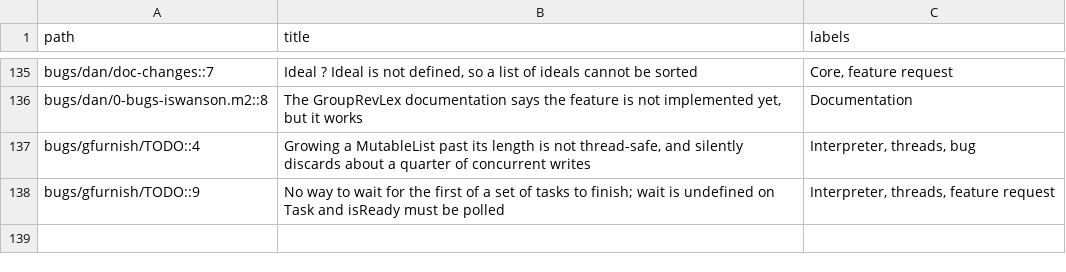
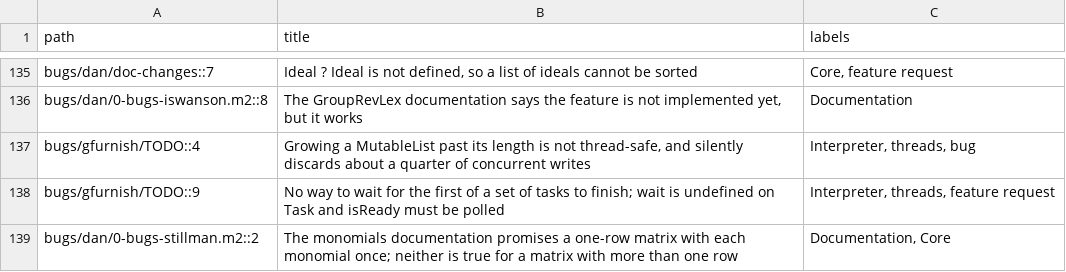
Before and after one commit to d-torrance/M2, a TSV file: bug-triage/issue-titles.tsv, drawn as a sheet; only a part is shown, gaps mark what is left out; the diff names each change by its address in the sheet, - before the commit and + after, or states it on an @@ line.

```diff
--- a/bug-triage/issue-titles.tsv
+++ b/bug-triage/issue-titles.tsv
+row 139: bugs/dan/0-bugs-stillman.m2::2 | The monomials documentation promises a one-row matrix with each monomial once; neither is true for a matrix with more than one row | Documentation, Core
```
Also changed, not shown: bug-triage/asks.tsv, 1 other file.
